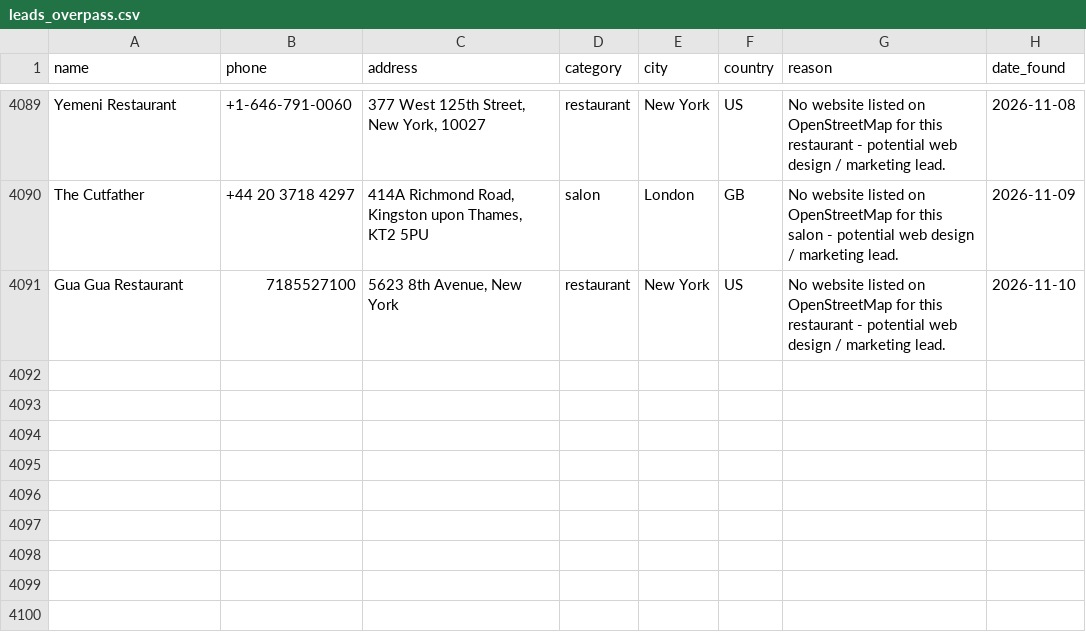
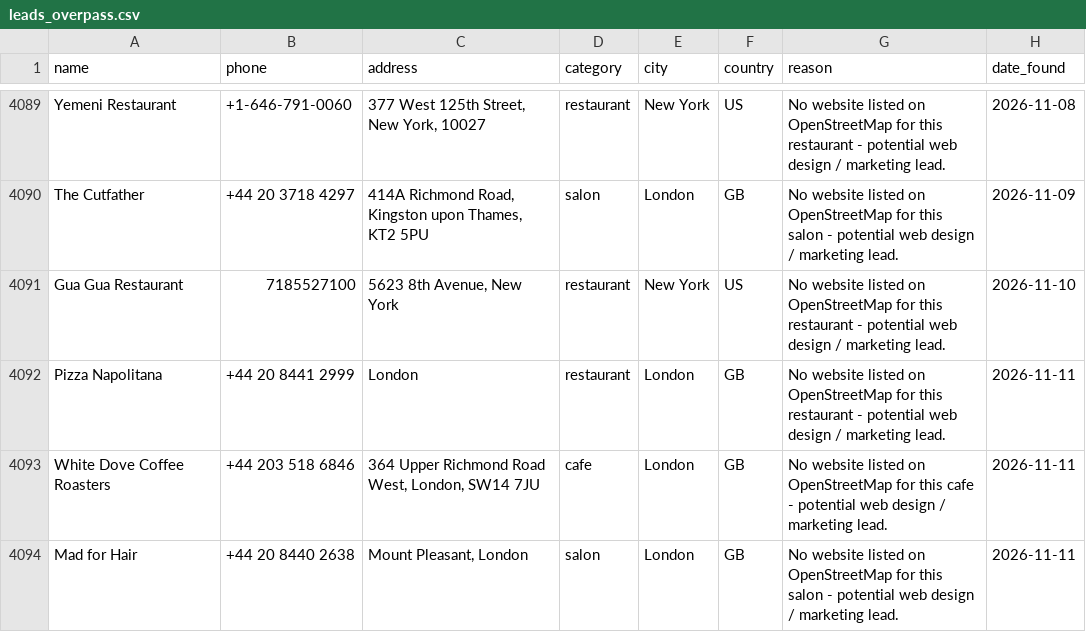
Before and after one commit to ashar-farooqui1/leads, a CSV file: data/leads_overpass.csv, drawn as a sheet; only a part is shown, gaps mark what is left out; the diff names each change by its address in the sheet, - before the commit and + after, or states it on an @@ line.

```diff
--- a/data/leads_overpass.csv
+++ b/data/leads_overpass.csv
+row 4092: Pizza Napolitana | +44 20 8441 2999 | London | restaurant | London | GB | No website listed on OpenStreetMap for this restaurant - potential web design / marketing lead. | 2026-11-11
+row 4093: White Dove Coffee Roasters | +44 203 518 6846 | 364 Upper Richmond Road West, London, SW14 7JU | cafe | London | GB | No website listed on OpenStreetMap for this cafe - potential web design / marketing lead. | 2026-11-11
+row 4094: Mad for Hair | +44 20 8440 2638 | Mount Pleasant, London | salon | London | GB | No website listed on OpenStreetMap for this salon - potential web design / marketing lead. | 2026-11-11
```
Also changed, not shown: 2 other files.
